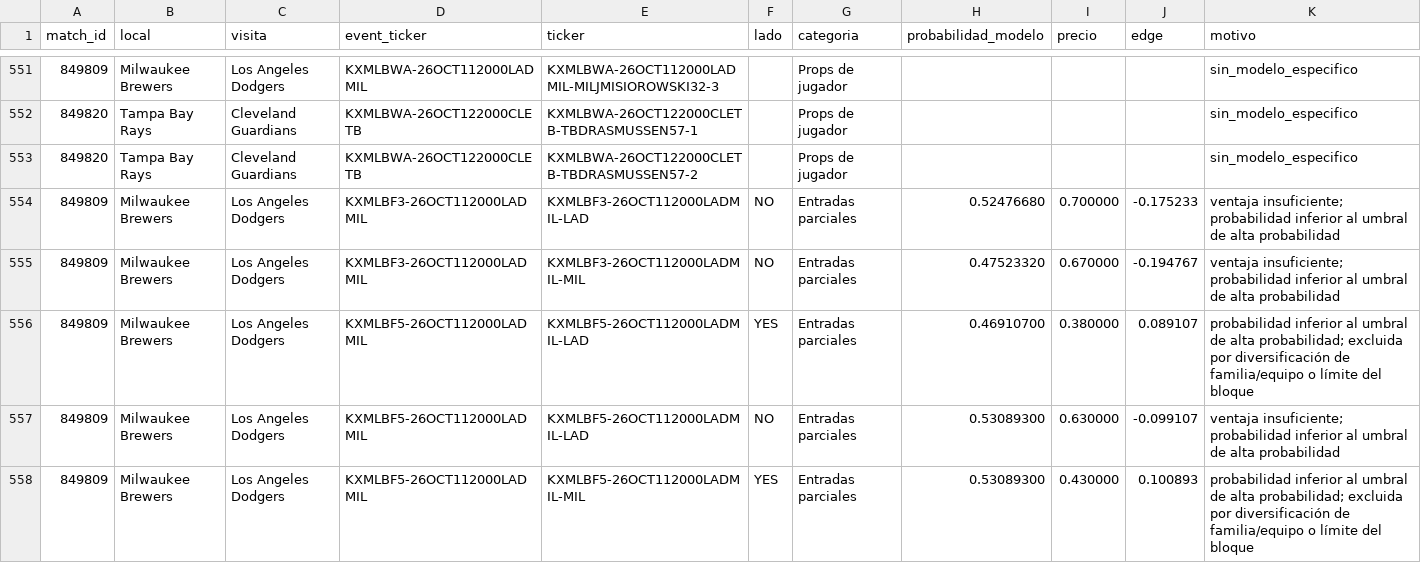
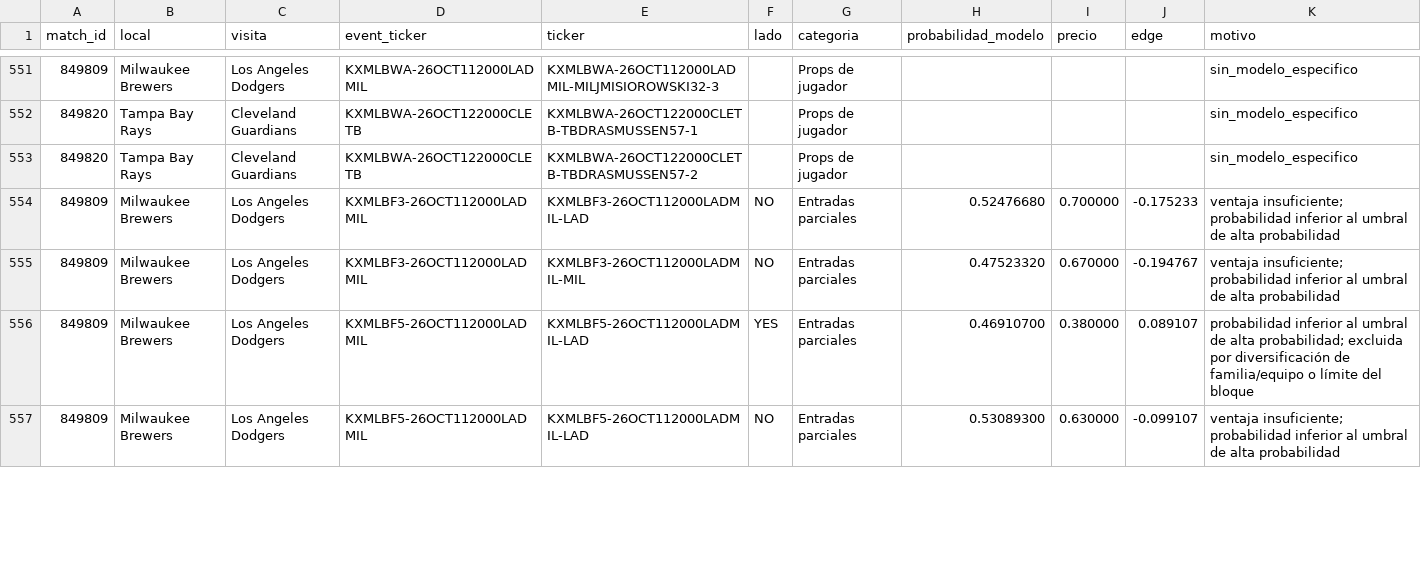
Before and after one commit to fall2606/predicciones, a CSV file: mlb_candidatos_descartados.csv, drawn as a sheet; only a part is shown, gaps mark what is left out; removed rows and columns are numbered as before the commit, all else as after; the diff covers the shown part only; the diff names each change by its address in the sheet, - before the commit and + after, or states it on an @@ line.

```diff
--- a/mlb_candidatos_descartados.csv
+++ b/mlb_candidatos_descartados.csv
-row 558: 849809 | Milwaukee Brewers | Los Angeles Dodgers | KXMLBF5-26OCT112000LADMIL | KXMLBF5-26OCT112000LADMIL-MIL | YES | Entradas parciales | 0.53089300 | 0.430000 | 0.100893 | probabilidad inferior al umbral de alta probabilidad; excluida por diversificación de familia/equipo o límite del bloque
```
Also changed, not shown: 1 added row and 6 edited cells elsewhere in this file, mlb_probabilidades_actuales.csv, reconciliacion_pendientes.csv.
